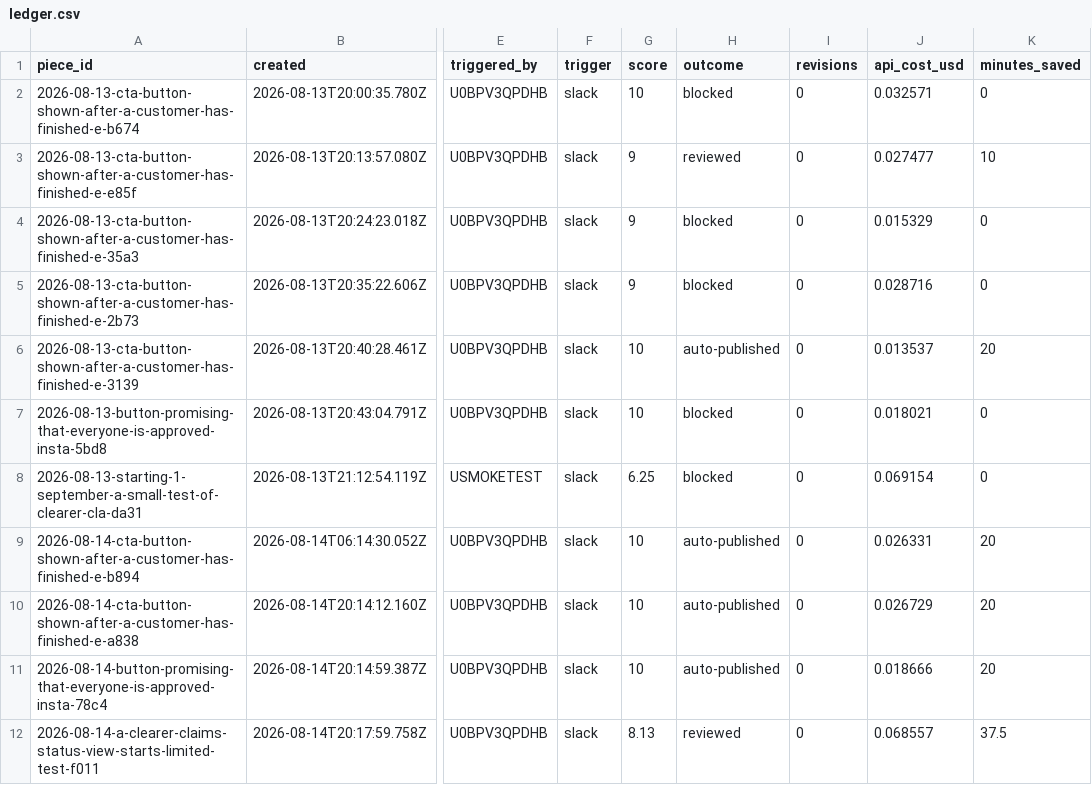
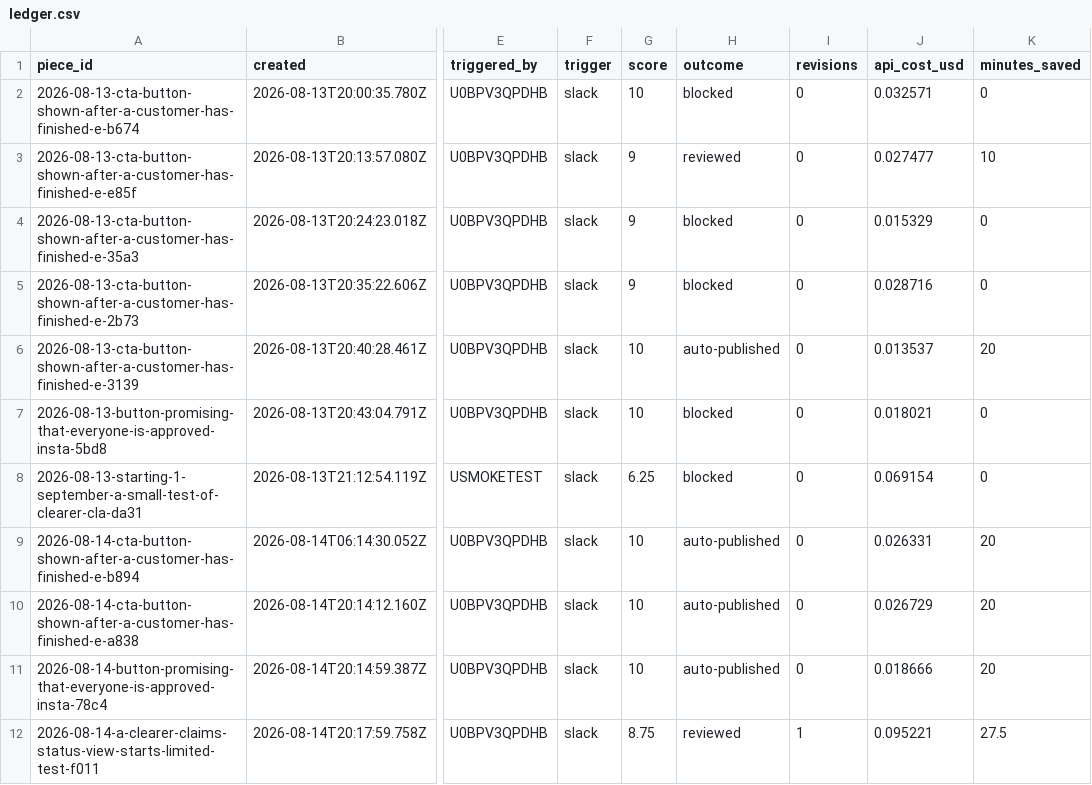
Before and after one commit to stavcharkham/contentino, a CSV file: metrics/ledger.csv, drawn as a sheet; only a part is shown, gaps mark what is left out; the diff names each change by its address in the sheet, - before the commit and + after, or states it on an @@ line.

```diff
--- a/metrics/ledger.csv
+++ b/metrics/ledger.csv
-G12 (score): 8.13
+G12 (score): 8.75
-I12 (revisions): 0
+I12 (revisions): 1
-J12 (api_cost_usd): 0.068557
+J12 (api_cost_usd): 0.095221
-K12 (minutes_saved): 37.5
+K12 (minutes_saved): 27.5
```
Also changed, not shown: 3 other files.
